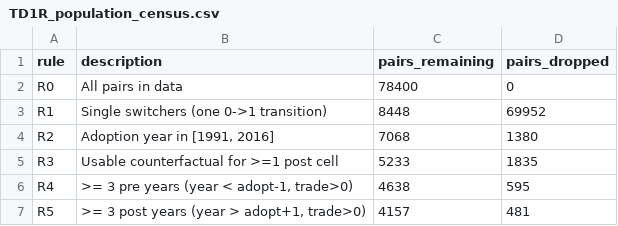
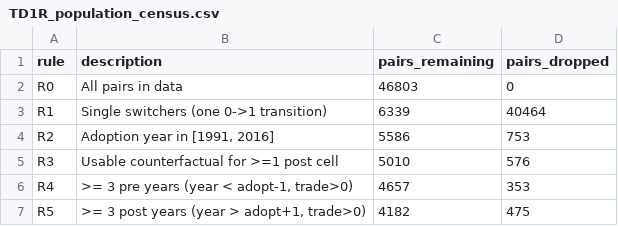
Before and after one commit to SimonBloethner/heterogeneity-rta-effects, a CSV file: REBUILD_V2/output/TD1R_population_census.csv, drawn as a sheet.

```diff
--- a/REBUILD_V2/output/TD1R_population_census.csv
+++ b/REBUILD_V2/output/TD1R_population_census.csv
@@ -1,7 +1,7 @@
 "rule","description","pairs_remaining","pairs_dropped"
-"R0","All pairs in data",78400,0
-"R1","Single switchers (one 0->1 transition)",8448,69952
-"R2","Adoption year in [1991, 2016]",7068,1380
-"R3","Usable counterfactual for >=1 post cell",5233,1835
-"R4",">= 3 pre years (year < adopt-1, trade>0)",4638,595
-"R5",">= 3 post years (year > adopt+1, trade>0)",4157,481
+"R0","All pairs in data",46803,0
+"R1","Single switchers (one 0->1 transition)",6339,40464
+"R2","Adoption year in [1991, 2016]",5586,753
+"R3","Usable counterfactual for >=1 post cell",5010,576
+"R4",">= 3 pre years (year < adopt-1, trade>0)",4657,353
+"R5",">= 3 post years (year > adopt+1, trade>0)",4182,475
```
Also changed, not shown: REBUILD_V2/meta/FILE_REGISTRY.csv, REBUILD_V2/output/T10_reconciliation.csv, 47 other files.
